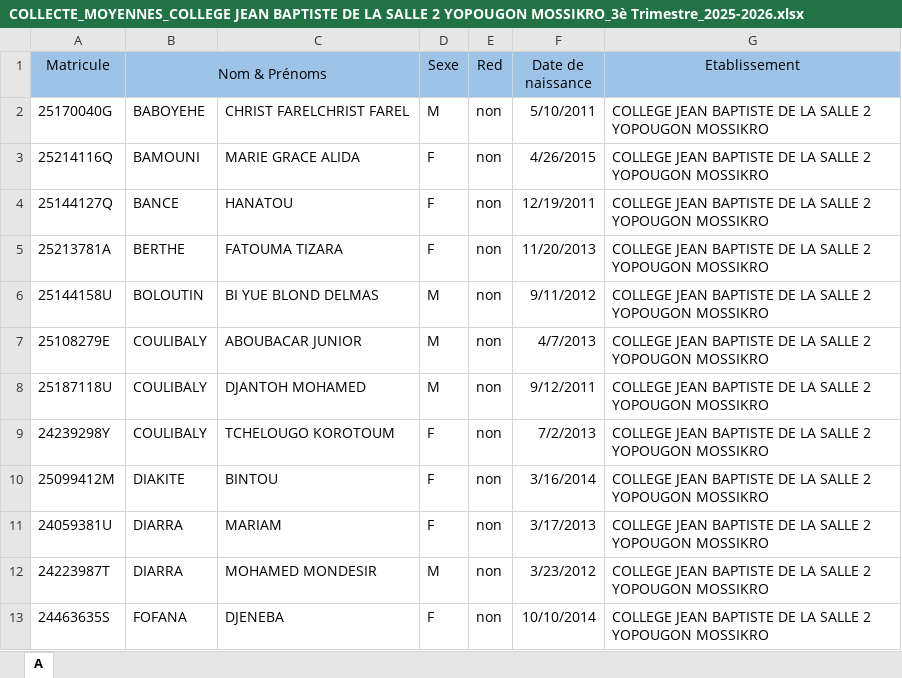
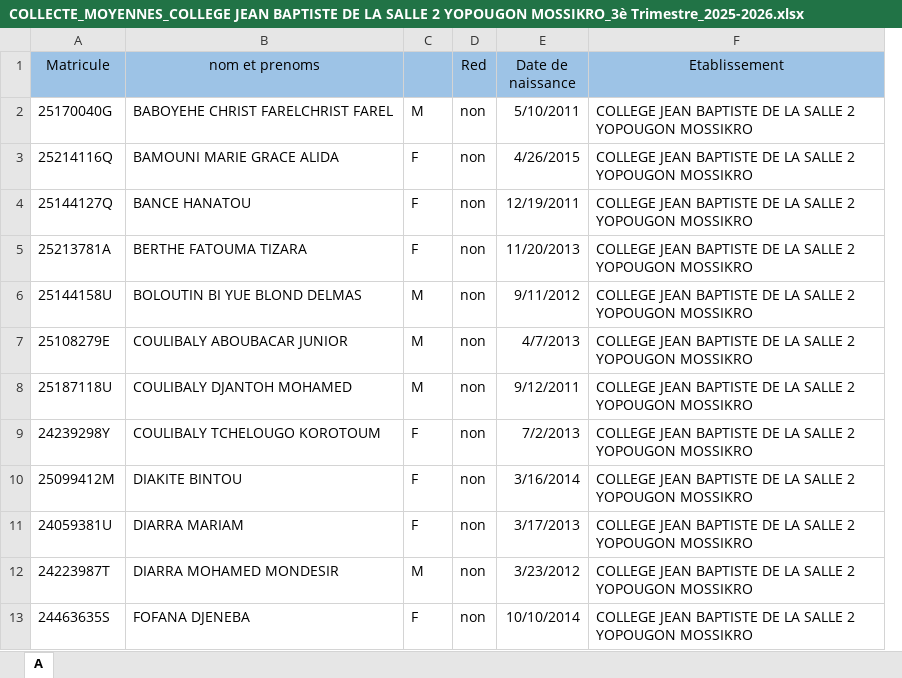
Before and after one commit to QWES007/site-jbs2, an Excel workbook: COLLECTE_MOYENNES_COLLEGE JEAN BAPTISTE DE LA SALLE 2 YOPOUGON MOSSIKRO_3è Trimestre_2025-2026.xlsx, sheet A, drawn as a sheet; only a part is shown; values as stored, in another font and other column widths than the file's, no borders; removed rows and columns are numbered as before the commit, all else as after; the diff names each change by its address in the sheet, - before the commit and + after, or states it on an @@ line.

```diff
--- a/COLLECTE_MOYENNES_COLLEGE JEAN BAPTISTE DE LA SALLE 2 YOPOUGON MOSSIKRO_3è Trimestre_2025-2026.xlsx (sheet A)
+++ b/COLLECTE_MOYENNES_COLLEGE JEAN BAPTISTE DE LA SALLE 2 YOPOUGON MOSSIKRO_3è Trimestre_2025-2026.xlsx (sheet A)
-column B (Nom & Prénoms), rows 2-13: BABOYEHE | BAMOUNI | BANCE | BERTHE | BOLOUTIN | COULIBALY | COULIBALY | COULIBALY | DIAKITE | DIARRA | DIARRA | FOFANA
-column C, rows 2-13: CHRIST FARELCHRIST FAREL | MARIE GRACE ALIDA | HANATOU | FATOUMA TIZARA | BI YUE BLOND DELMAS | ABOUBACAR JUNIOR | DJANTOH MOHAMED | TCHELOUGO KOROTOUM | BINTOU | MARIAM | MOHAMED MONDESIR | DJENEBA
+column B (nom et prenoms), rows 2-13: BABOYEHE CHRIST FARELCHRIST FAREL | BAMOUNI MARIE GRACE ALIDA | BANCE HANATOU | BERTHE FATOUMA TIZARA | BOLOUTIN BI YUE BLOND DELMAS | COULIBALY ABOUBACAR JUNIOR | COULIBALY DJANTOH MOHAMED | COULIBALY TCHELOUGO KOROTOUM | DIAKITE BINTOU | DIARRA MARIAM | DIARRA MOHAMED MONDESIR | FOFANA DJENEBA
-C1: Sexe
+C1: (empty)
```
Also changed, not shown: 1 other file.
